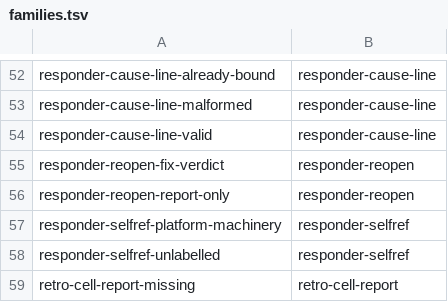
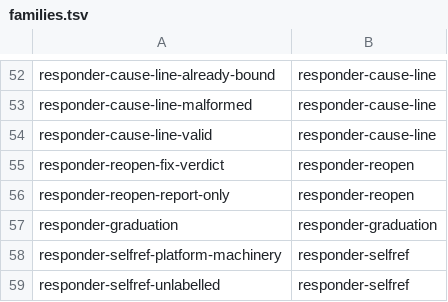
Before and after one commit to teststuffstash/homelab, a TSV file: agents/replay/families.tsv, drawn as a sheet; only a part is shown, gaps mark what is left out; the shorter side is filled out with more unchanged rows; the diff names each change by its address in the sheet, - before the commit and + after, or states it on an @@ line.

Commit message:
fix(issue-834): responder graduation dial — claim-gated, default-off scoped remediation Role per stack namespace
- XRD: add responder block with enabled + verbs properties, no default on object
- Composition: render Role+RoleBinding in loop ns and each fixer-enabled repo ns when responder.enabled=true
- RBAC: add escalation-check mirror with common remediation verbs pre-granted for Crossplane compose
- docs/roles.md: update graduation dial status from NOT built to BUILT
- Replay fixture: responder-graduation suite with 4 cases (absent, disabled, enabled, empty verbs)
- Register in families.tsv

No consumer wired — report-only remains the default posture (goal #818 §assembly).
No claim enabling the dial in this PR.

Agent-Harness: goose
Agent-Model: deepseek/deepseek-v4-flash

```diff
--- a/agents/replay/families.tsv
+++ b/agents/replay/families.tsv
+row 57: responder-graduation | responder-graduation
```
Also changed, not shown: 6 other files.
